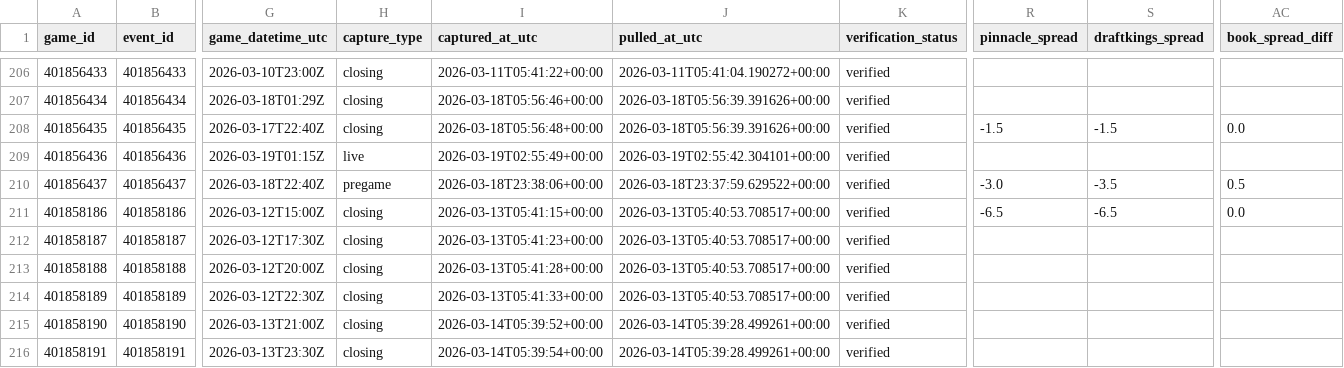
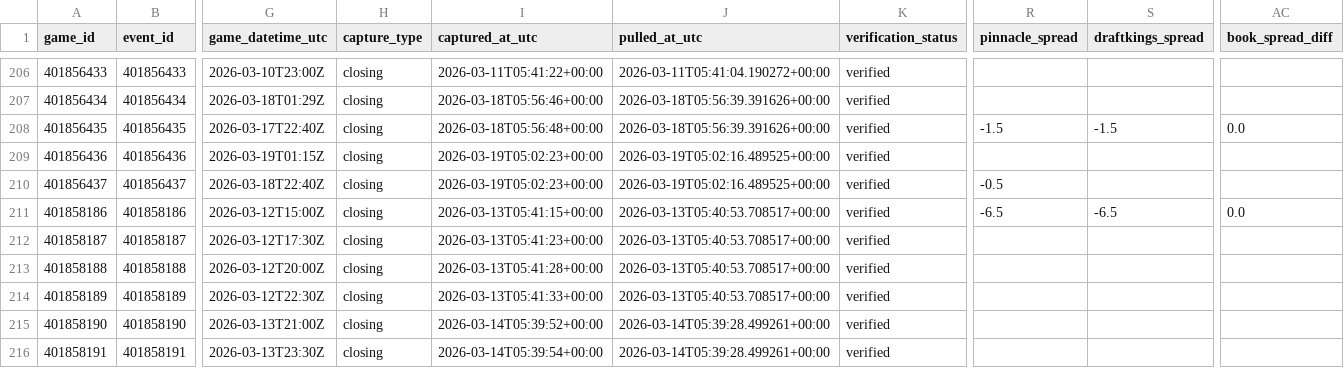
Before and after one commit to goldbondman/CBB.RD2, a CSV file: data/market_lines_latest.csv, drawn as a sheet; only a part is shown, gaps mark what is left out; the diff covers the shown part only; the diff names each change by its address in the sheet, - before the commit and + after, or states it on an @@ line.

```diff
--- a/data/market_lines_latest.csv
+++ b/data/market_lines_latest.csv
-H209 (capture_type): live
+H209 (capture_type): closing
-I209 (captured_at_utc): 2026-03-19T02:55:49+00:00
+I209 (captured_at_utc): 2026-03-19T05:02:23+00:00
-J209 (pulled_at_utc): 2026-03-19T02:55:42.304101+00:00
+J209 (pulled_at_utc): 2026-03-19T05:02:16.489525+00:00
-H210 (capture_type): pregame
+H210 (capture_type): closing
-I210 (captured_at_utc): 2026-03-18T23:38:06+00:00
+I210 (captured_at_utc): 2026-03-19T05:02:23+00:00
-J210 (pulled_at_utc): 2026-03-18T23:37:59.629522+00:00
+J210 (pulled_at_utc): 2026-03-19T05:02:16.489525+00:00
-R210 (pinnacle_spread): -3.0
+R210 (pinnacle_spread): -0.5
-S210 (draftkings_spread): -3.5
+S210 (draftkings_spread): (empty)
-AC210 (book_spread_diff): 0.5
+AC210 (book_spread_diff): (empty)
```
Also changed, not shown: 40 edited cells elsewhere in this file, data/market_lines_master.csv, data/odds_snapshot.csv, 1 other file.
